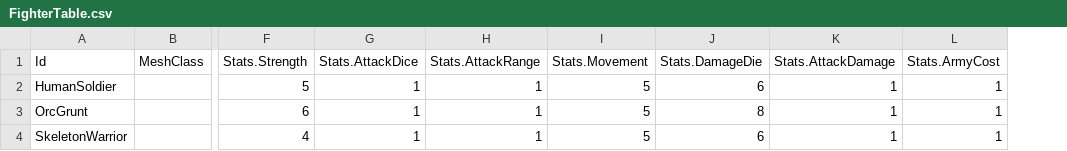
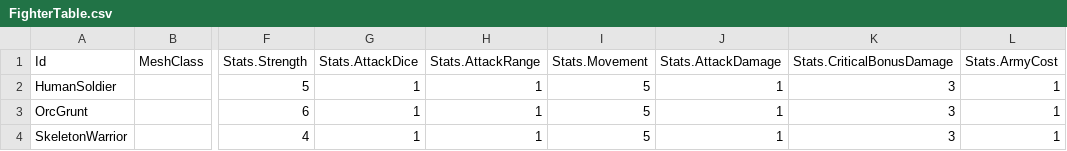
Before and after one commit to Matrocoles/Skald_TurnBasedStrategy_Code, a CSV file: Content/DataTables/FighterTable.csv, drawn as a sheet; only a part is shown, gaps mark what is left out; removed rows and columns are numbered as before the commit, all else as after; the diff names each change by its address in the sheet, - before the commit and + after, or states it on an @@ line.

Commit message:
Make fighter critical damage configurable

```diff
--- a/Content/DataTables/FighterTable.csv
+++ b/Content/DataTables/FighterTable.csv
-column J (Stats.DamageDie), rows 2-4: 6 | 8 | 6
+column K (Stats.CriticalBonusDamage), rows 2-4: all 3
```
Also changed, not shown: 3 other files.
